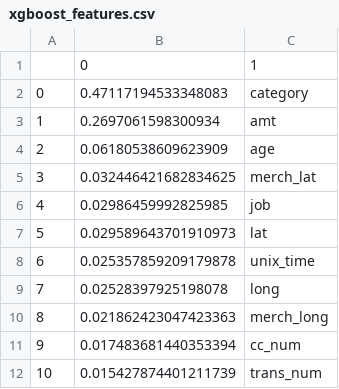
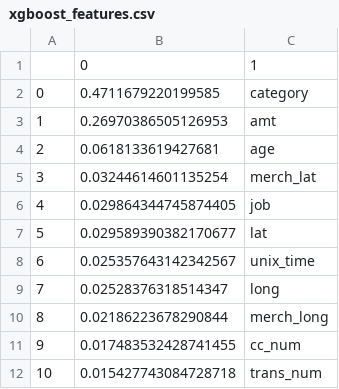
Before and after one commit to rshmnkgit/CreditCard-Fraud-Detector, a CSV file: exporteddata/xgboost_features.csv, drawn as a sheet.

Commit message:
tableau updates

```diff
--- a/exporteddata/xgboost_features.csv
+++ b/exporteddata/xgboost_features.csv
@@ -1,12 +1,12 @@
 ,0,1
-0,0.47117194533348083,category
-1,0.2697061598300934,amt
-2,0.06180538609623909,age
-3,0.032446421682834625,merch_lat
-4,0.02986459992825985,job
-5,0.029589643701910973,lat
-6,0.025357859209179878,unix_time
-7,0.02528397925198078,long
-8,0.021862423047423363,merch_long
-9,0.017483681440353394,cc_num
-10,0.015427874401211739,trans_num
+0,0.4711679220199585,category
+1,0.26970386505126953,amt
+2,0.0618133619427681,age
+3,0.03244614601135254,merch_lat
+4,0.029864344745874405,job
+5,0.029589390382170677,lat
+6,0.025357643142342567,unix_time
+7,0.02528376318514347,long
+8,0.02186223678290844,merch_long
+9,0.017483532428741455,cc_num
+10,0.015427743084728718,trans_num
```
Also changed, not shown: exporteddata/random_forest.csv, exporteddata/random_forest_balanced.csv, 18 other files.
